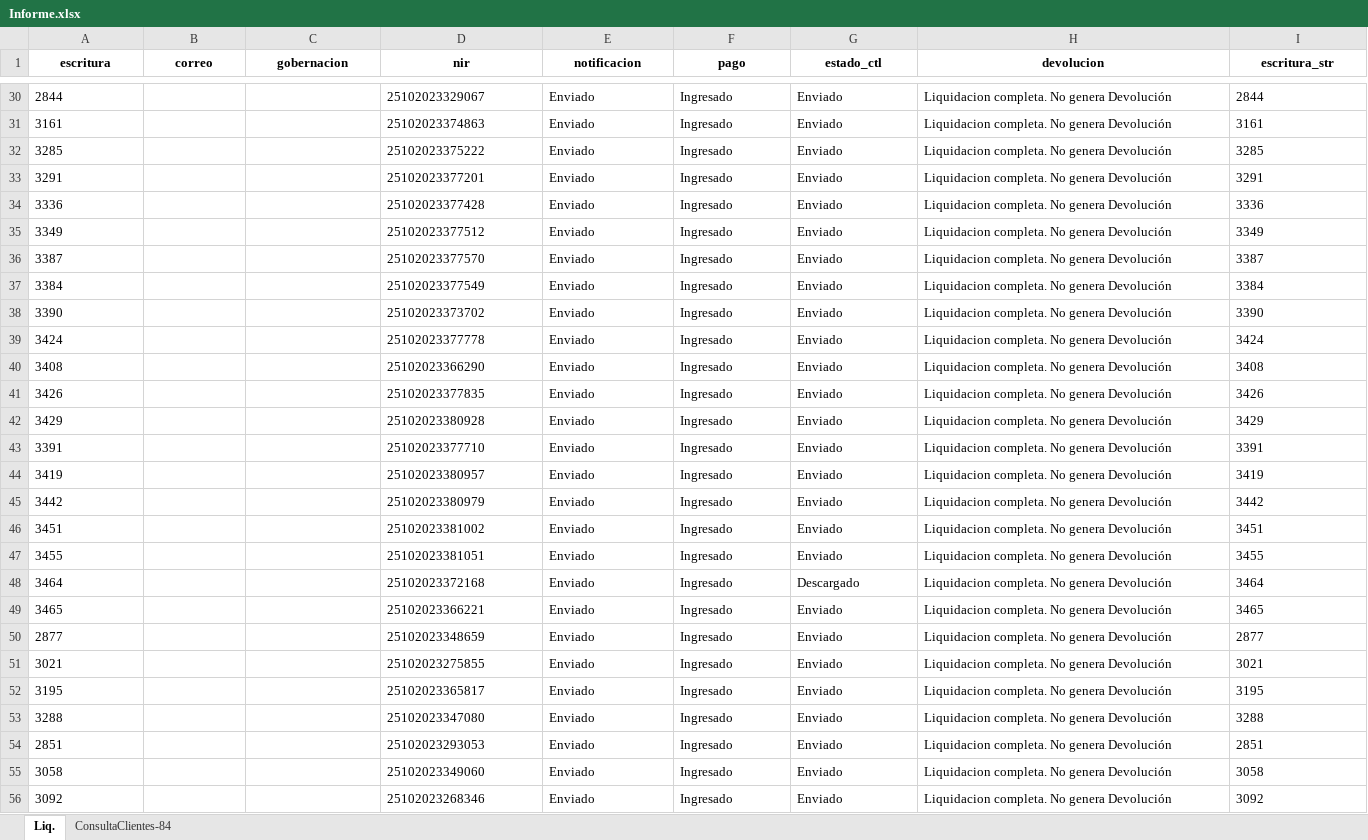
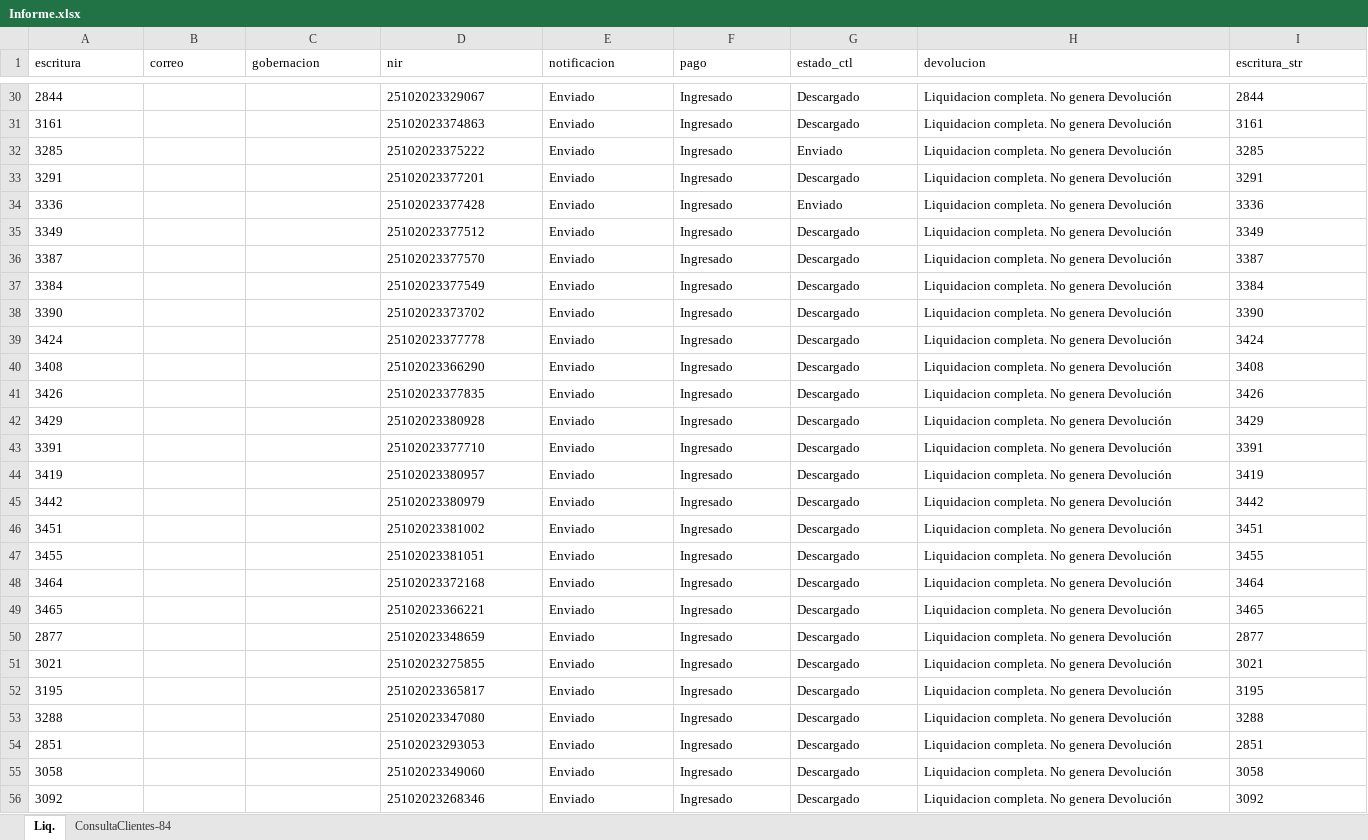
Before and after one commit to KrlitosProgramador/Proyecto_Notaria, an Excel workbook: Informe.xlsx, sheet Liq., drawn as a sheet; only a part is shown, gaps mark what is left out; values as stored, in another font and other column widths than the file's, no borders; the diff covers the shown part only; the diff names each change by its address in the sheet, - before the commit and + after, or states it on an @@ line.

```diff
--- a/Informe.xlsx (sheet Liq.)
+++ b/Informe.xlsx (sheet Liq.)
@@ A1:I1 bold: on → off, alignment: center → left @@
-G30:G31 (estado_ctl): Enviado
+G30:G31 (estado_ctl): Descargado
-G33 (estado_ctl): Enviado
+G33 (estado_ctl): Descargado
-G35:G47 (estado_ctl): Enviado
+G35:G47 (estado_ctl): Descargado
-G49:G56 (estado_ctl): Enviado
+G49:G56 (estado_ctl): Descargado
```
Also changed, not shown: 232 edited cells and cell formats elsewhere in this sheet, 3 other files.
